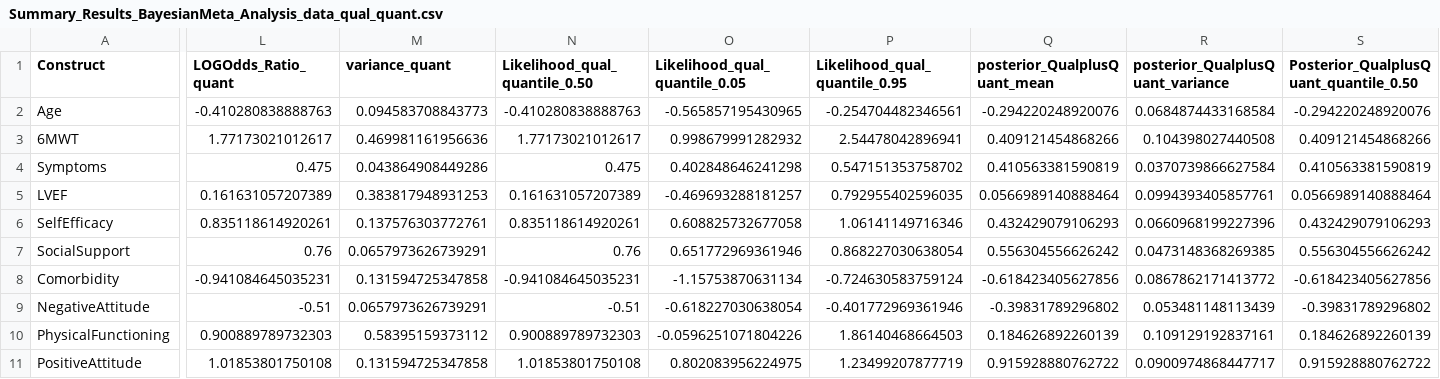
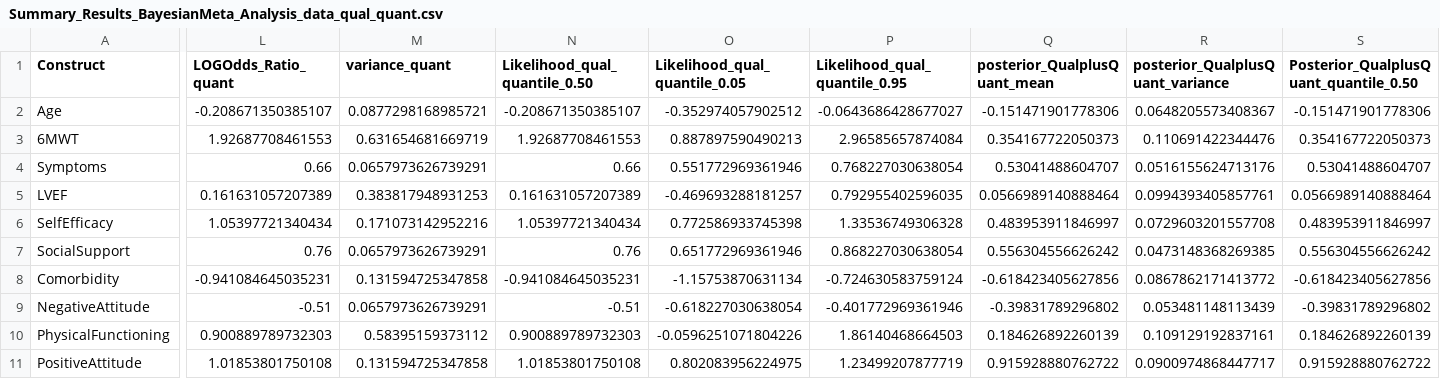
Before and after one commit to AliyaAM/bayesian_meta_analysis, a CSV file: Summary_Results_BayesianMeta_Analysis_data_qual_quant.csv, drawn as a sheet; only a part is shown, gaps mark what is left out; the diff covers the shown part only; the diff names each change by its address in the sheet, - before the commit and + after, or states it on an @@ line.

```diff
--- a/Summary_Results_BayesianMeta_Analysis_data_qual_quant.csv
+++ b/Summary_Results_BayesianMeta_Analysis_data_qual_quant.csv
-L2 (LOGOdds_Ratio_quant): -0.410280838888763
+L2 (LOGOdds_Ratio_quant): -0.208671350385107
-M2 (variance_quant): 0.094583708843773
+M2 (variance_quant): 0.0877298168985721
-N2 (Likelihood_qual_quantile_0.50): -0.410280838888763
+N2 (Likelihood_qual_quantile_0.50): -0.208671350385107
-O2 (Likelihood_qual_quantile_0.05): -0.565857195430965
+O2 (Likelihood_qual_quantile_0.05): -0.352974057902512
-P2 (Likelihood_qual_quantile_0.95): -0.254704482346561
+P2 (Likelihood_qual_quantile_0.95): -0.0643686428677027
-Q2 (posterior_QualplusQuant_mean): -0.294220248920076
+Q2 (posterior_QualplusQuant_mean): -0.151471901778306
-R2 (posterior_QualplusQuant_variance): 0.0684874433168584
+R2 (posterior_QualplusQuant_variance): 0.0648205573408367
-S2: -0.294220248920076
+S2: -0.151471901778306
-L3 (LOGOdds_Ratio_quant): 1.77173021012617
+L3 (LOGOdds_Ratio_quant): 1.92687708461553
-M3 (variance_quant): 0.469981161956636
+M3 (variance_quant): 0.631654681669719
-N3 (Likelihood_qual_quantile_0.50): 1.77173021012617
+N3 (Likelihood_qual_quantile_0.50): 1.92687708461553
-O3 (Likelihood_qual_quantile_0.05): 0.998679991282932
+O3 (Likelihood_qual_quantile_0.05): 0.887897590490213
-P3 (Likelihood_qual_quantile_0.95): 2.54478042896941
+P3 (Likelihood_qual_quantile_0.95): 2.96585657874084
-Q3 (posterior_QualplusQuant_mean): 0.409121454868266
+Q3 (posterior_QualplusQuant_mean): 0.354167722050373
-R3 (posterior_QualplusQuant_variance): 0.104398027440508
+R3 (posterior_QualplusQuant_variance): 0.110691422344476
-S3: 0.409121454868266
+S3: 0.354167722050373
-L4 (LOGOdds_Ratio_quant): 0.475
+L4 (LOGOdds_Ratio_quant): 0.66
-M4 (variance_quant): 0.043864908449286
+M4 (variance_quant): 0.0657973626739291
-N4 (Likelihood_qual_quantile_0.50): 0.475
+N4 (Likelihood_qual_quantile_0.50): 0.66
-O4 (Likelihood_qual_quantile_0.05): 0.402848646241298
+O4 (Likelihood_qual_quantile_0.05): 0.551772969361946
-P4 (Likelihood_qual_quantile_0.95): 0.547151353758702
+P4 (Likelihood_qual_quantile_0.95): 0.768227030638054
-Q4 (posterior_QualplusQuant_mean): 0.410563381590819
+Q4 (posterior_QualplusQuant_mean): 0.53041488604707
-R4 (posterior_QualplusQuant_variance): 0.0370739866627584
+R4 (posterior_QualplusQuant_variance): 0.0516155624713176
-S4: 0.410563381590819
+S4: 0.53041488604707
-L6 (LOGOdds_Ratio_quant): 0.835118614920261
+L6 (LOGOdds_Ratio_quant): 1.05397721340434
-M6 (variance_quant): 0.137576303772761
+M6 (variance_quant): 0.171073142952216
-N6 (Likelihood_qual_quantile_0.50): 0.835118614920261
+N6 (Likelihood_qual_quantile_0.50): 1.05397721340434
-O6 (Likelihood_qual_quantile_0.05): 0.608825732677058
+O6 (Likelihood_qual_quantile_0.05): 0.772586933745398
-P6 (Likelihood_qual_quantile_0.95): 1.06141149716346
+P6 (Likelihood_qual_quantile_0.95): 1.33536749306328
-Q6 (posterior_QualplusQuant_mean): 0.432429079106293
+Q6 (posterior_QualplusQuant_mean): 0.483953911846997
-R6 (posterior_QualplusQuant_variance): 0.0660968199227396
+R6 (posterior_QualplusQuant_variance): 0.0729603201557708
-S6: 0.432429079106293
+S6: 0.483953911846997
```
Also changed, not shown: 8 edited cells elsewhere in this file, Results_Summary_statistics_table_quant_only.csv, data_checked_for_accuracy_29jan2022.csv, 57 other files.
